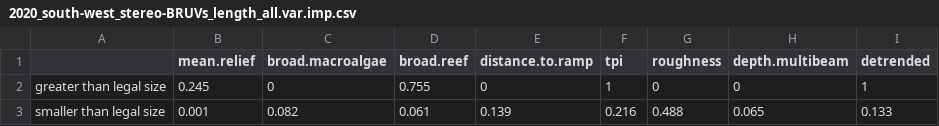
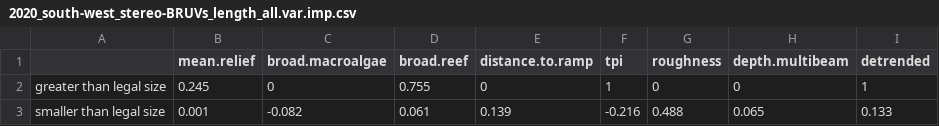
Before and after one commit to UWA-Marine-Ecology-Group-projects/mac-swc, a CSV file: output/multibeam fish gamms/2020_south-west_stereo-BRUVs_length_all.var.imp.csv, drawn as a sheet; the diff names each change by its address in the sheet, - before the commit and + after, or states it on an @@ line.

```diff
--- a/output/multibeam fish gamms/2020_south-west_stereo-BRUVs_length_all.var.imp.csv
+++ b/output/multibeam fish gamms/2020_south-west_stereo-BRUVs_length_all.var.imp.csv
-C3 (broad.macroalgae): 0.082
+C3 (broad.macroalgae): -0.082
-F3 (tpi): 0.216
+F3 (tpi): -0.216
```
Also changed, not shown: output/fish gamms/2020-2021_south-west_BOSS-BRUV_all.var.imp.csv, output/fish gamms/2020_south-west_stereo-BRUVs_length_all.var.imp.csv, 4 other files.
